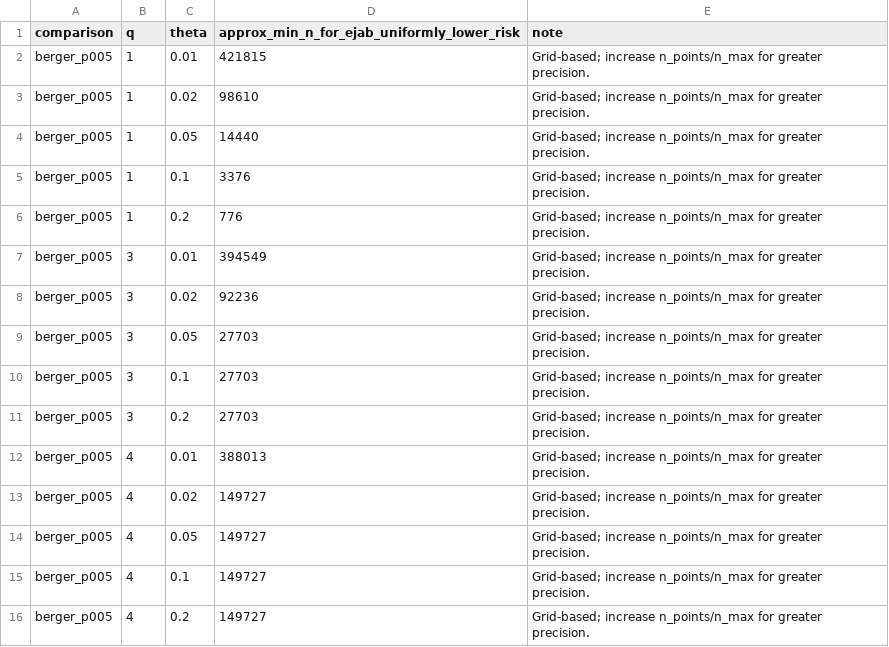
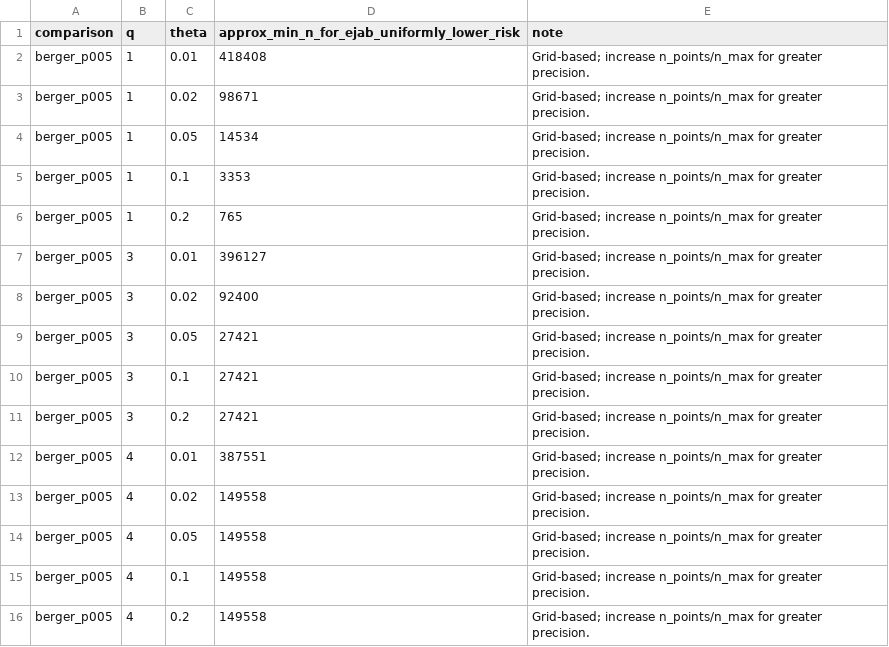
Before and after one commit to nathoogroup/ejabclinicaltrials, a CSV file: bayes_risk_outputs/ejab_vs_berger_p005_crossing_table.csv, drawn as a sheet.

Commit message:
add ten-test bayes risk heatmaps

```diff
--- a/bayes_risk_outputs/ejab_vs_berger_p005_crossing_table.csv
+++ b/bayes_risk_outputs/ejab_vs_berger_p005_crossing_table.csv
@@ -1,16 +1,16 @@
 comparison,q,theta,approx_min_n_for_ejab_uniformly_lower_risk,note
-berger_p005,1,0.01,421815,Grid-based; increase n_points/n_max for greater precision.
-berger_p005,1,0.02,98610,Grid-based; increase n_points/n_max for greater precision.
-berger_p005,1,0.05,14440,Grid-based; increase n_points/n_max for greater precision.
-berger_p005,1,0.1,3376,Grid-based; increase n_points/n_max for greater precision.
-berger_p005,1,0.2,776,Grid-based; increase n_points/n_max for greater precision.
-berger_p005,3,0.01,394549,Grid-based; increase n_points/n_max for greater precision.
-berger_p005,3,0.02,92236,Grid-based; increase n_points/n_max for greater precision.
-berger_p005,3,0.05,27703,Grid-based; increase n_points/n_max for greater precision.
-berger_p005,3,0.1,27703,Grid-based; increase n_points/n_max for greater precision.
-berger_p005,3,0.2,27703,Grid-based; increase n_points/n_max for greater precision.
-berger_p005,4,0.01,388013,Grid-based; increase n_points/n_max for greater precision.
-berger_p005,4,0.02,149727,Grid-based; increase n_points/n_max for greater precision.
-berger_p005,4,0.05,149727,Grid-based; increase n_points/n_max for greater precision.
-berger_p005,4,0.1,149727,Grid-based; increase n_points/n_max for greater precision.
-berger_p005,4,0.2,149727,Grid-based; increase n_points/n_max for greater precision.
+berger_p005,1,0.01,418408,Grid-based; increase n_points/n_max for greater precision.
+berger_p005,1,0.02,98671,Grid-based; increase n_points/n_max for greater precision.
+berger_p005,1,0.05,14534,Grid-based; increase n_points/n_max for greater precision.
+berger_p005,1,0.1,3353,Grid-based; increase n_points/n_max for greater precision.
+berger_p005,1,0.2,765,Grid-based; increase n_points/n_max for greater precision.
+berger_p005,3,0.01,396127,Grid-based; increase n_points/n_max for greater precision.
+berger_p005,3,0.02,92400,Grid-based; increase n_points/n_max for greater precision.
+berger_p005,3,0.05,27421,Grid-based; increase n_points/n_max for greater precision.
+berger_p005,3,0.1,27421,Grid-based; increase n_points/n_max for greater precision.
+berger_p005,3,0.2,27421,Grid-based; increase n_points/n_max for greater precision.
+berger_p005,4,0.01,387551,Grid-based; increase n_points/n_max for greater precision.
+berger_p005,4,0.02,149558,Grid-based; increase n_points/n_max for greater precision.
+berger_p005,4,0.05,149558,Grid-based; increase n_points/n_max for greater precision.
+berger_p005,4,0.1,149558,Grid-based; increase n_points/n_max for greater precision.
+berger_p005,4,0.2,149558,Grid-based; increase n_points/n_max for greater precision.
```
Also changed, not shown: bayes_risk_outputs/ejab_vs_bic_bf01_crossing_table.csv, 11 other files.
